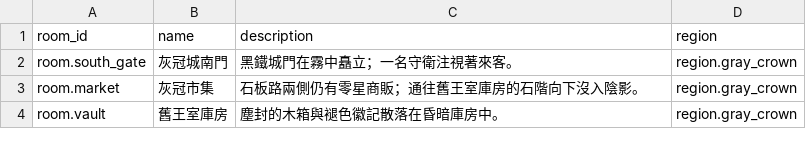
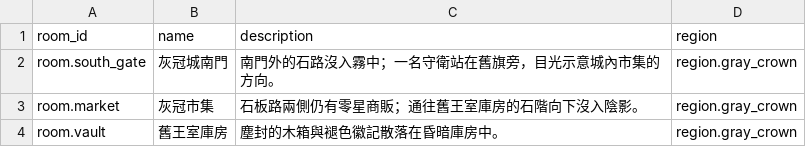
Before and after one commit to kakon77777-commits/compilableworld-runtime-mvp, a CSV file: examples/gray_crown/data/rooms.csv, drawn as a sheet.

```diff
--- a/examples/gray_crown/data/rooms.csv
+++ b/examples/gray_crown/data/rooms.csv
@@ -1,3 +1,3 @@
 room_id,name,description,region
-room.south_gate,灰冠城南門,黑鐵城門在霧中矗立；一名守衛注視著來客。,region.gray_crown
+room.south_gate,灰冠城南門,南門外的石路沒入霧中；一名守衛站在舊旗旁，目光示意城內市集的方向。,region.gray_crown
 room.market,灰冠市集,石板路兩側仍有零星商販；通往舊王室庫房的石階向下沒入陰影。,region.gray_crown
```
Also changed, not shown: examples/mingyun_zhiyu_peace_city/data/rooms.csv, 9 other files.
